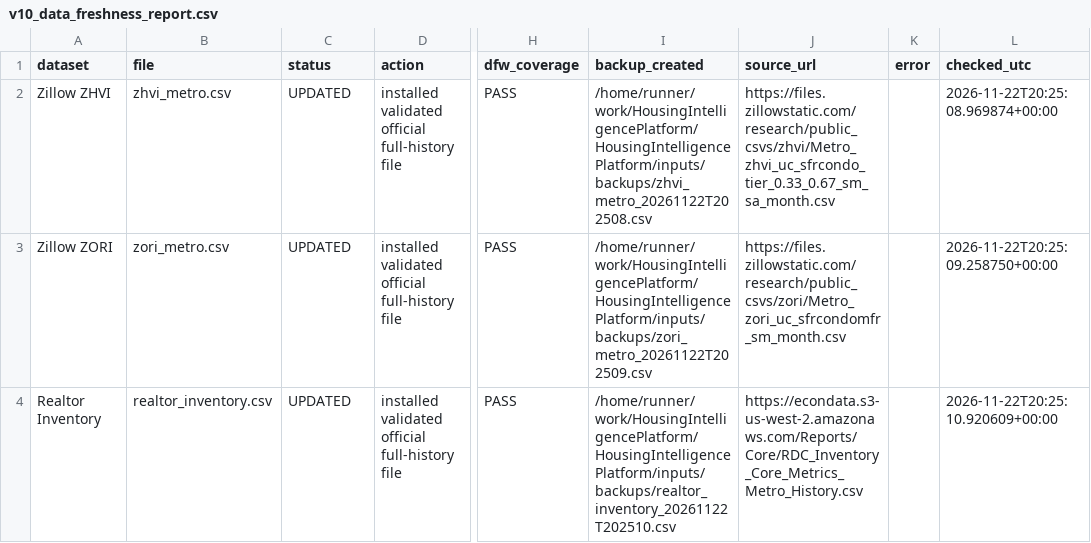
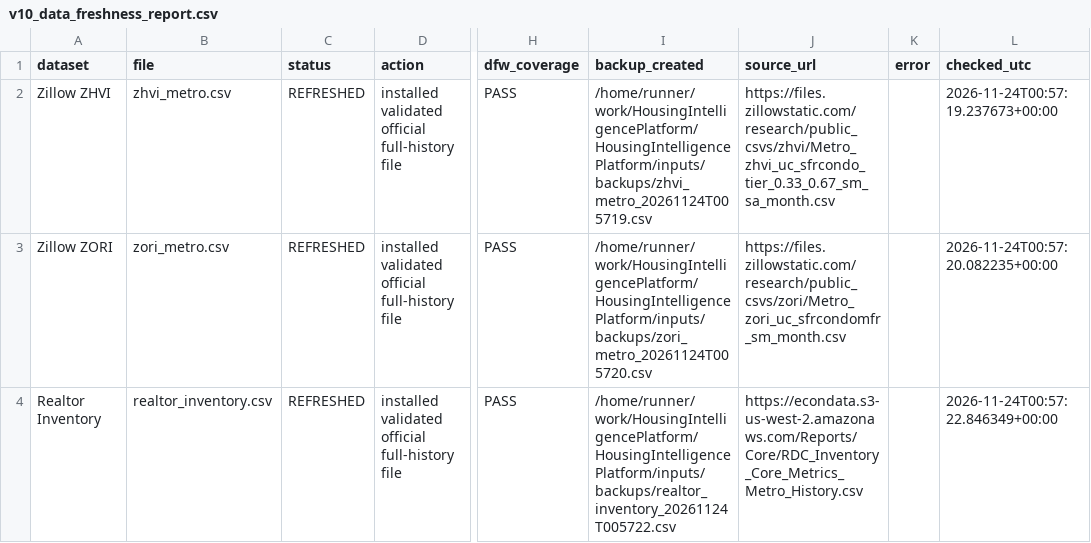
Before and after one commit to dlockar1mtg/HousingIntelligencePlatform, a CSV file: state/v10_data_freshness_report.csv, drawn as a sheet; only a part is shown, gaps mark what is left out; the diff names each change by its address in the sheet, - before the commit and + after, or states it on an @@ line.

```diff
--- a/state/v10_data_freshness_report.csv
+++ b/state/v10_data_freshness_report.csv
-C2:C4 (status): UPDATED
+C2:C4 (status): REFRESHED
-I2 (backup_created): /home/runner/work/HousingIntelligencePlatform/HousingIntelligencePlatform/inputs/backups/zhvi_metro_20261122T202508.csv
+I2 (backup_created): /home/runner/work/HousingIntelligencePlatform/HousingIntelligencePlatform/inputs/backups/zhvi_metro_20261124T005719.csv
-L2 (checked_utc): 2026-11-22T20:25:08.969874+00:00
+L2 (checked_utc): 2026-11-24T00:57:19.237673+00:00
-I3 (backup_created): /home/runner/work/HousingIntelligencePlatform/HousingIntelligencePlatform/inputs/backups/zori_metro_20261122T202509.csv
+I3 (backup_created): /home/runner/work/HousingIntelligencePlatform/HousingIntelligencePlatform/inputs/backups/zori_metro_20261124T005720.csv
-L3 (checked_utc): 2026-11-22T20:25:09.258750+00:00
+L3 (checked_utc): 2026-11-24T00:57:20.082235+00:00
-I4 (backup_created): /home/runner/work/HousingIntelligencePlatform/HousingIntelligencePlatform/inputs/backups/realtor_inventory_20261122T202510.csv
+I4 (backup_created): /home/runner/work/HousingIntelligencePlatform/HousingIntelligencePlatform/inputs/backups/realtor_inventory_20261124T005722.csv
-L4 (checked_utc): 2026-11-22T20:25:10.920609+00:00
+L4 (checked_utc): 2026-11-24T00:57:22.846349+00:00
```
Also changed, not shown: state/v9_monitoring_current_snapshot.csv, state/v9_monitoring_history.csv, 1 other file.
